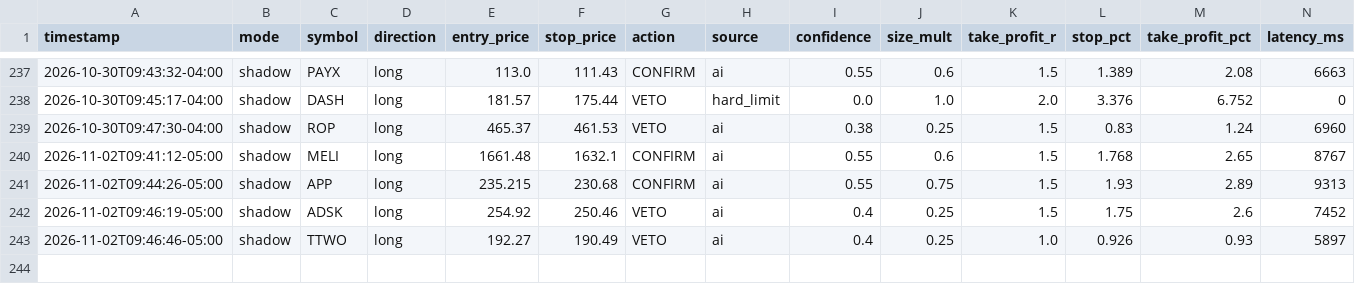
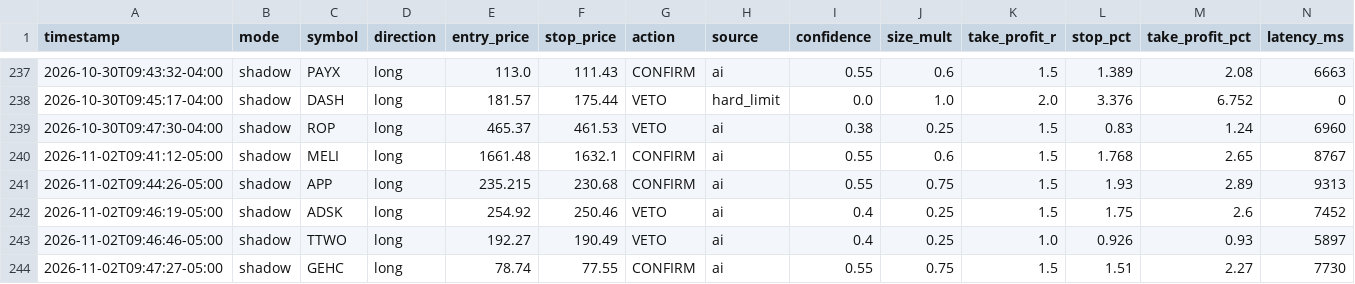
Before and after one commit to patrickobirmingham-eng/POB-CL-DT, a CSV file: ai_decisions.csv, drawn as a sheet; only a part is shown, gaps mark what is left out; rows hold the shown columns only; the diff names each change by its address in the sheet, - before the commit and + after, or states it on an @@ line.

```diff
--- a/ai_decisions.csv
+++ b/ai_decisions.csv
+row 244: 2026-11-02T09:47:27-05:00 | shadow | GEHC | long | 78.74 | 77.55 | CONFIRM | ai | 0.55 | 0.75 | 1.5 | 1.51 | 2.27 | 7730
```
Also changed, not shown: 1 other file.
